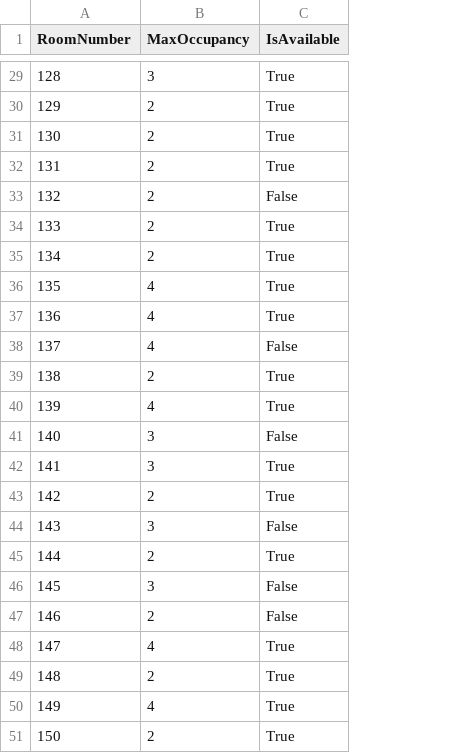
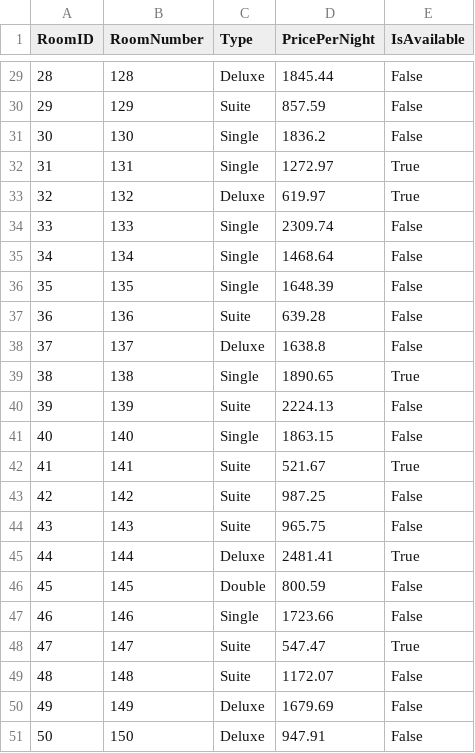
Before and after one commit to Dichabam/Phumla-Kamnandi-GRP-12, a CSV file: Data/Rooms.csv, drawn as a sheet; only a part is shown, gaps mark what is left out; removed rows and columns are numbered as before the commit, all else as after; the diff covers the shown part only; the diff names each change by its address in the sheet, - before the commit and + after, or states it on an @@ line.

```diff
--- a/Data/Rooms.csv
+++ b/Data/Rooms.csv
+column A (RoomID), rows 29-51: 28 | 29 | 30 | 31 | 32 | 33 | 34 | 35 | 36 | 37 | 38 | 39 | 40 | 41 | 42 | 43 | 44 | 45 | 46 | 47 | 48 | 49 | 50
-column B (MaxOccupancy), rows 29-51: 3 | 2 | 2 | 2 | 2 | 2 | 2 | 4 | 4 | 4 | 2 | 4 | 3 | 3 | 2 | 3 | 2 | 3 | 2 | 4 | 2 | 4 | 2
+column C (Type), rows 29-51: Deluxe | Suite | Single | Single | Deluxe | Single | Single | Single | Suite | Deluxe | Single | Suite | Single | Suite | Suite | Suite | Deluxe | Double | Single | Suite | Suite | Deluxe | Deluxe
+column D (PricePerNight), rows 29-51: 1845.44 | 857.59 | 1836.2 | 1272.97 | 619.97 | 2309.74 | 1468.64 | 1648.39 | 639.28 | 1638.8 | 1890.65 | 2224.13 | 1863.15 | 521.67 | 987.25 | 965.75 | 2481.41 | 800.59 | 1723.66 | 547.47 | 1172.07 | 1679.69 | 947.91
-E29:E31 (IsAvailable): True
+E29:E31 (IsAvailable): False
-E33 (IsAvailable): False
+E33 (IsAvailable): True
-E34:E37 (IsAvailable): True
+E34:E37 (IsAvailable): False
-E40 (IsAvailable): True
+E40 (IsAvailable): False
-E43 (IsAvailable): True
+E43 (IsAvailable): False
-E49:E51 (IsAvailable): True
+E49:E51 (IsAvailable): False
```
Also changed, not shown: 19 edited cells elsewhere in this file, Data/Bookings.csv, Data/DailyOccupancy.csv, 18 other files.
